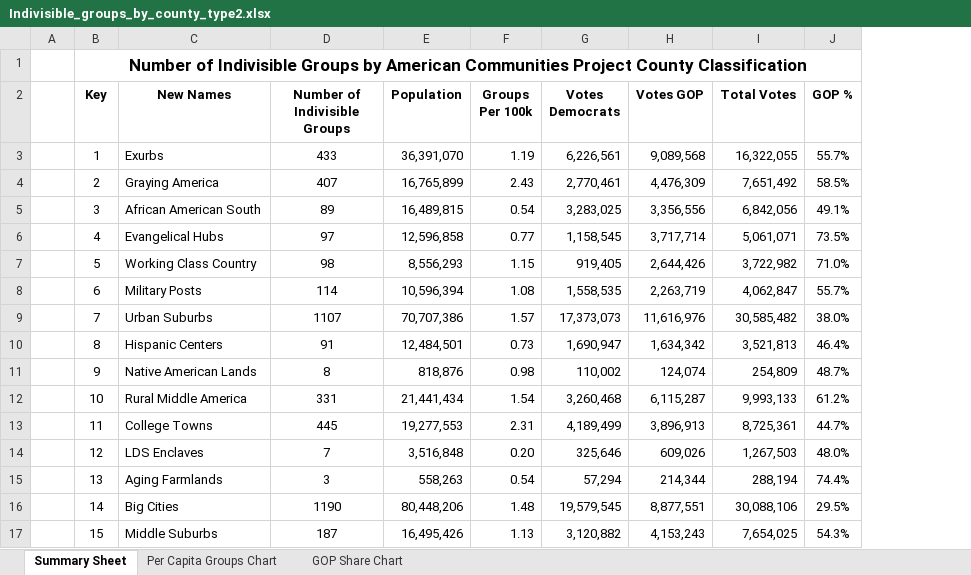
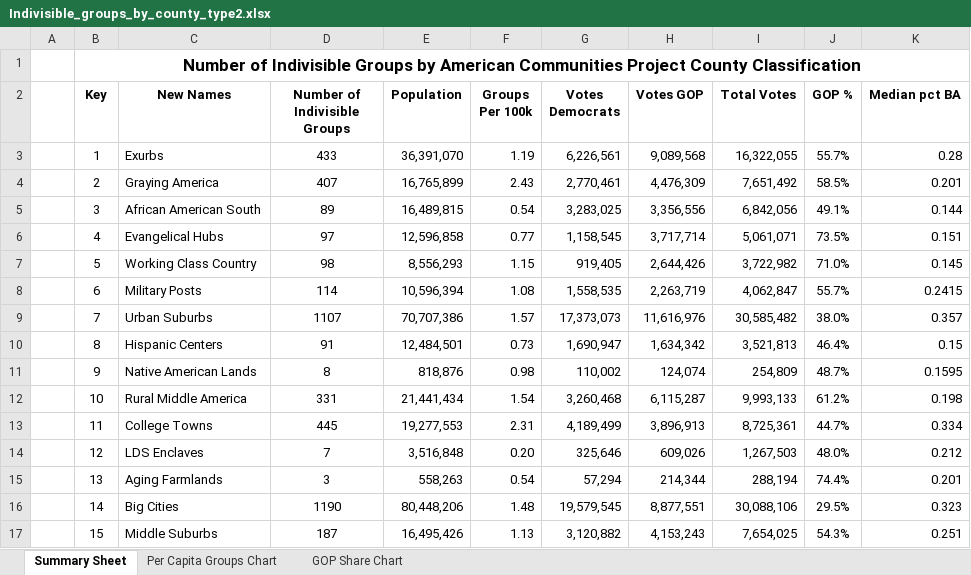
Before and after one commit to gperez21/Indivisble_ACP, an Excel workbook: Excel/Indivisible_groups_by_county_type2.xlsx, sheet Summary Sheet, drawn as a sheet; values as stored, in another font and other column widths than the file's, no borders; conditional formats not drawn; the diff names each change by its address in the sheet, - before the commit and + after, or states it on an @@ line.

Commit message:
Median edu by county type

```diff
--- a/Excel/Indivisible_groups_by_county_type2.xlsx (sheet Summary Sheet)
+++ b/Excel/Indivisible_groups_by_county_type2.xlsx (sheet Summary Sheet)
+column K (Median pct BA), rows 3-17: 0.28 | 0.201 | 0.144 | 0.151 | 0.145 | 0.2415 | 0.357 | 0.15 | 0.1595 | 0.198 | 0.334 | 0.212 | 0.201 | 0.323 | 0.251
```
Also changed, not shown: 1 other file.
